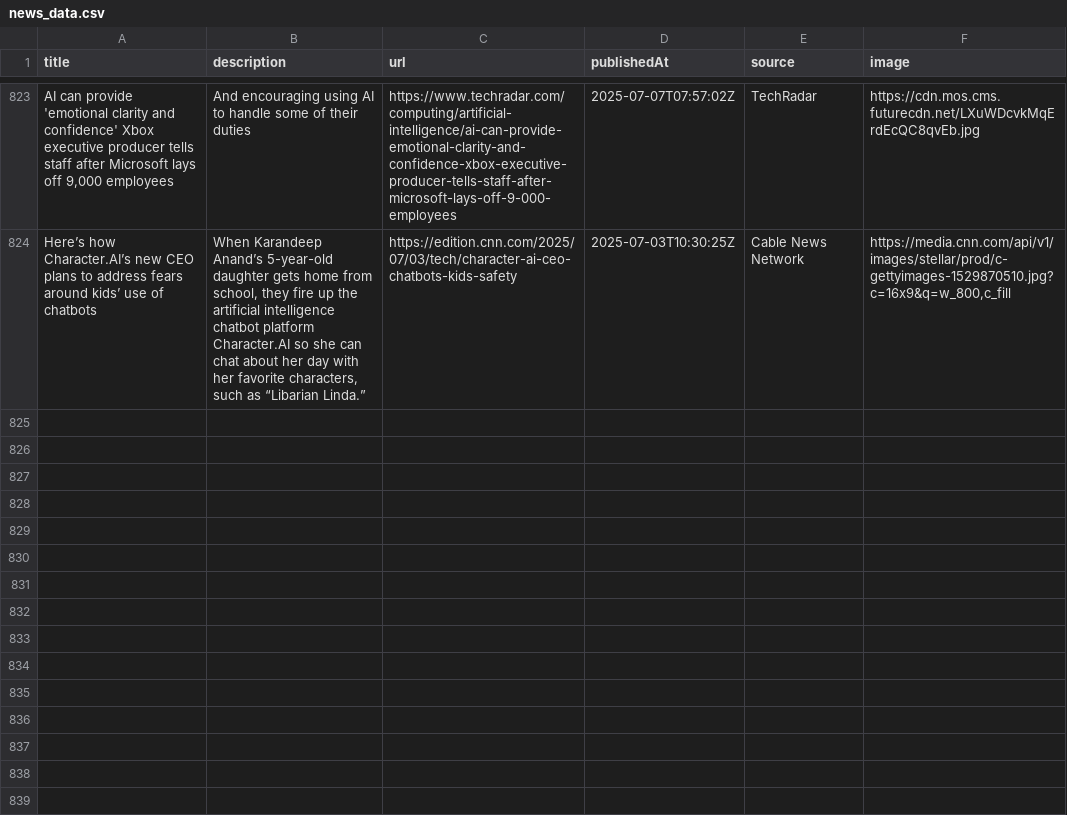
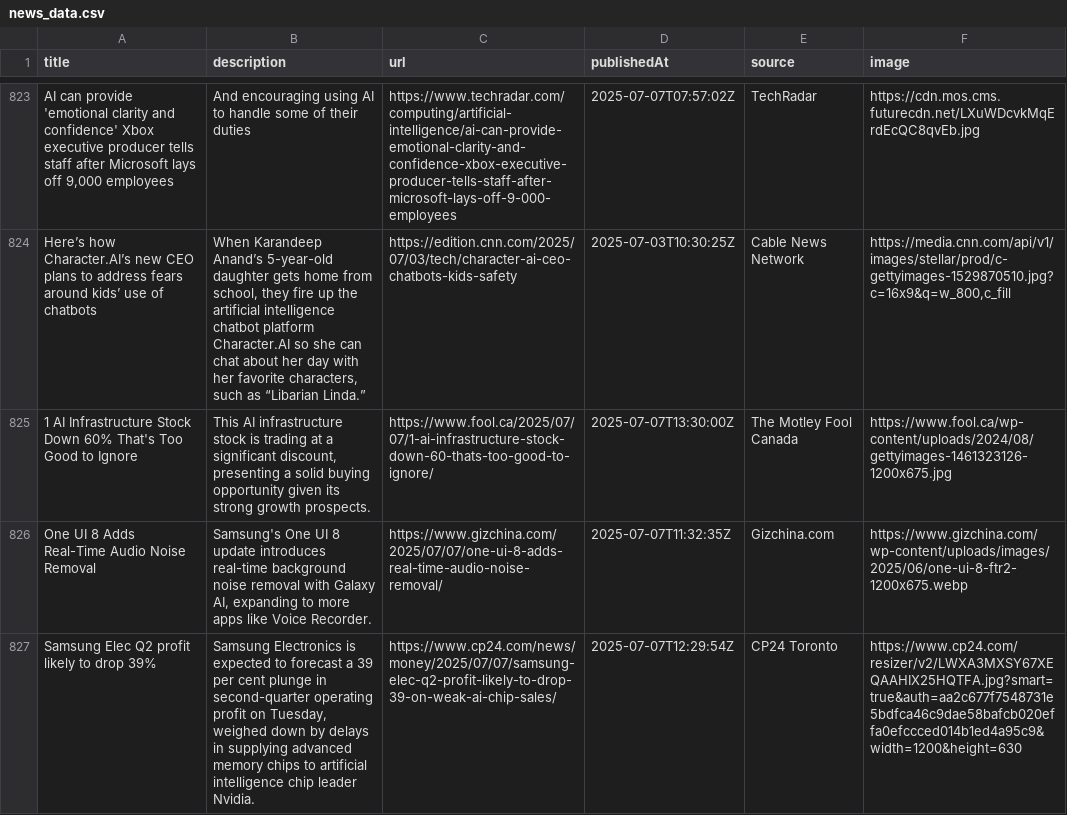
Before and after one commit to sathishkumar2002/ai_news_tracker, a CSV file: data/news_data.csv, drawn as a sheet; only a part is shown, gaps mark what is left out; the diff names each change by its address in the sheet, - before the commit and + after, or states it on an @@ line.

```diff
--- a/data/news_data.csv
+++ b/data/news_data.csv
+row 825: 1 AI Infrastructure Stock Down 60% That's Too Good to Ignore | This AI infrastructure stock is trading at a significant discount, presenting a solid buying opportunity given its strong growth prospects. | https://www.fool.ca/2025/07/07/1-ai-infrastructure-stock-down-60-thats-too-good-to-ignore/ | 2025-07-07T13:30:00Z | The Motley Fool Canada | https://www.fool.ca/wp-content/uploads/2024/08/gettyimages-1461323126-1200x675.jpg
+row 826: One UI 8 Adds Real-Time Audio Noise Removal | Samsung's One UI 8 update introduces real-time background noise removal with Galaxy AI, expanding to more apps like Voice Recorder. | https://www.gizchina.com/2025/07/07/one-ui-8-adds-real-time-audio-noise-removal/ | 2025-07-07T11:32:35Z | Gizchina.com | https://www.gizchina.com/wp-content/uploads/images/2025/06/one-ui-8-ftr2-1200x675.webp
+row 827: Samsung Elec Q2 profit likely to drop 39% | Samsung Electronics is expected to forecast a 39 per cent plunge in second-quarter operating profit on Tuesday, weighed down by delays in supplying advanced memory chips to artificial intelligence chip leader Nvidia. | https://www.cp24.com/news/money/2025/07/07/samsung-elec-q2-profit-likely-to-drop-39-on-weak-ai-chip-sales/ | 2025-07-07T12:29:54Z | CP24 Toronto | https://www.cp24.com/resizer/v2/LWXA3MXSY67XEQAAHIX25HQTFA.jpg?smart=true&auth=aa2c677f7548731e5bdfca46c9dae58bafcb020effa0efccced014b1ed4a95c9&width=1200&height=630
```
